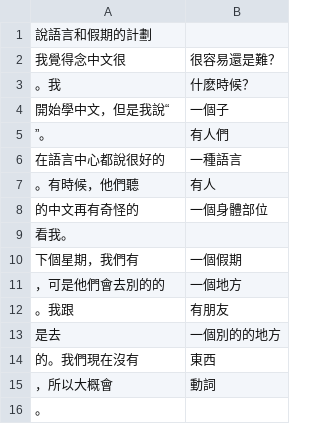
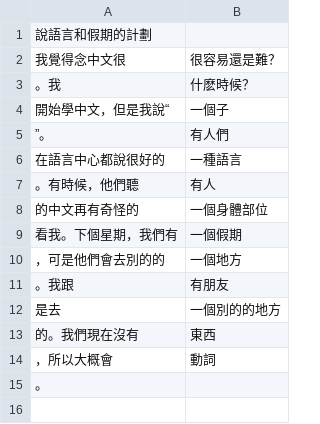
Before and after one commit to crovo77/MandarinMadLibs, a CSV file: prompts/說語言和假期的計劃_0.csv, drawn as a sheet.

Commit message:
Fix formatting in 說語言和假期的計劃_0.csv
Removed a line break in the text for better formatting.

```diff
--- a/prompts/說語言和假期的計劃_0.csv
+++ b/prompts/說語言和假期的計劃_0.csv
@@ -8,4 +8,3 @@
 的中文再有奇怪的,一個身體部位
-看我。
-下個星期，我們有,一個假期
+看我。下個星期，我們有,一個假期
 ，可是他們會去別的的,一個地方
```
